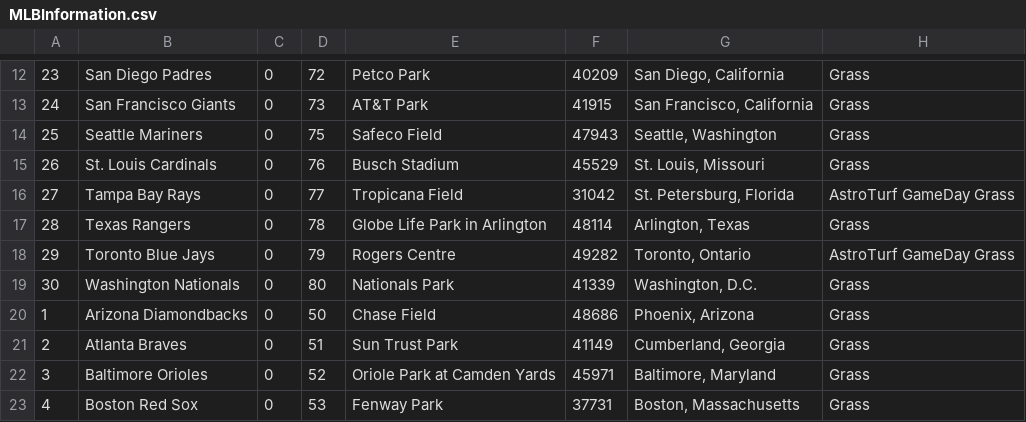
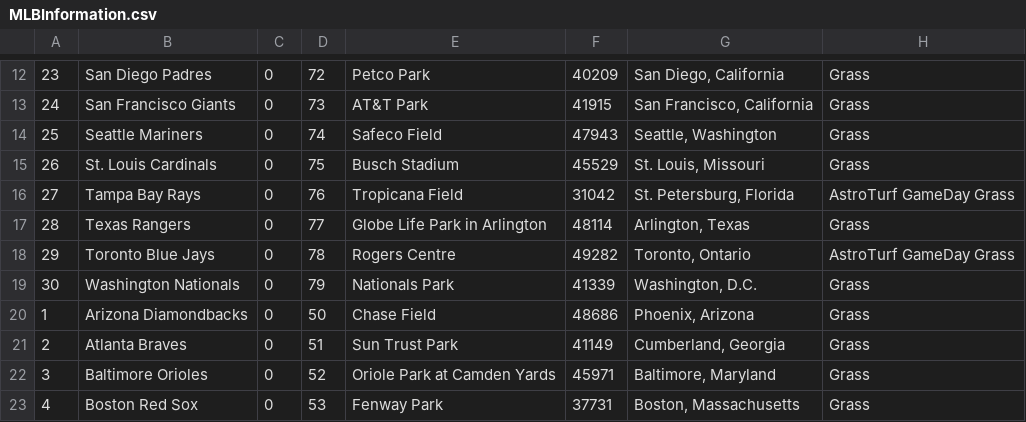
Before and after one commit to minorleaguegrayonassociates/GrayonSlam, a CSV file: src/datastore/MLBInformation.csv, drawn as a sheet; only a part is shown, gaps mark what is left out; the diff names each change by its address in the sheet, - before the commit and + after, or states it on an @@ line.

```diff
--- a/src/datastore/MLBInformation.csv
+++ b/src/datastore/MLBInformation.csv
-D14: 75
+D14: 74
-D15: 76
+D15: 75
-D16: 77
+D16: 76
-D17: 78
+D17: 77
-D18: 79
+D18: 78
-D19: 80
+D19: 79
```
Also changed, not shown: src/datastore/DistanceBetweenStadiums.csv, 3 other files.
